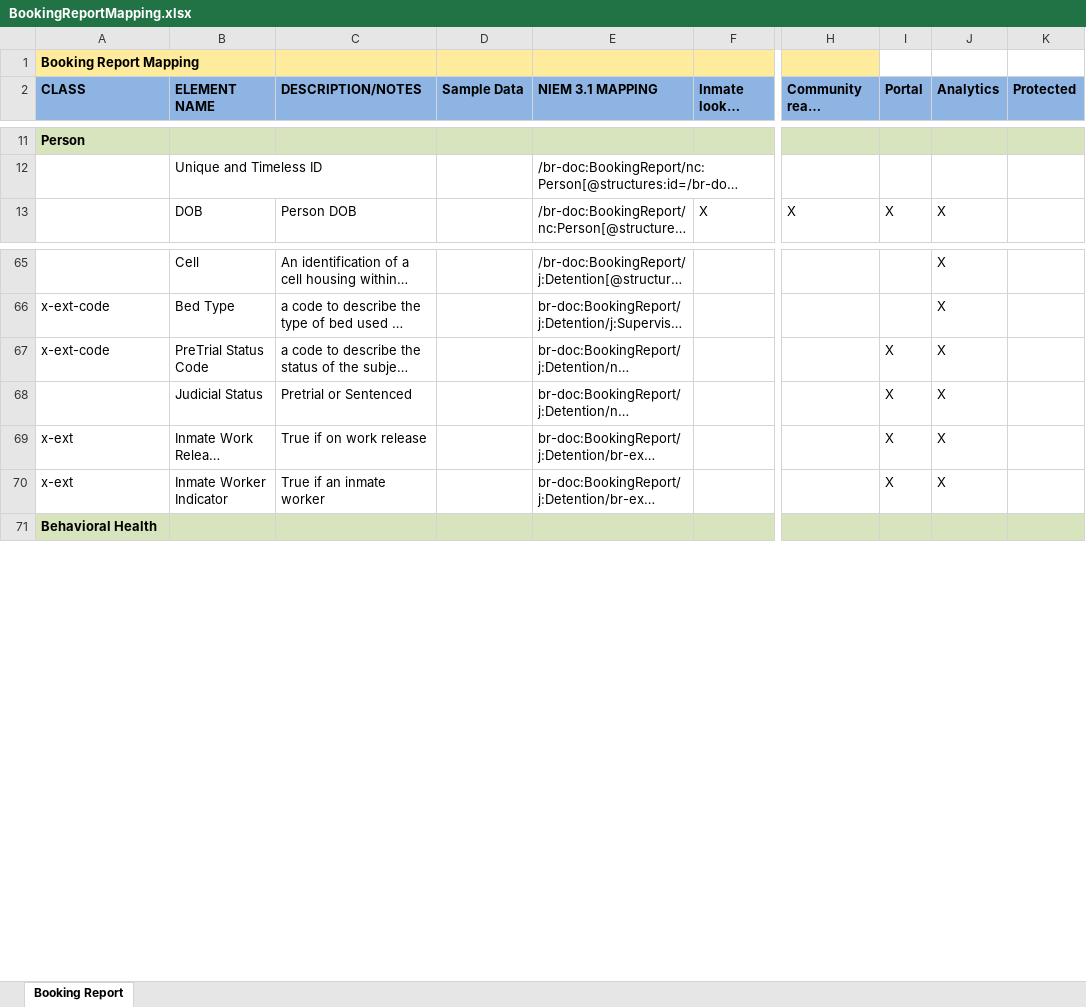
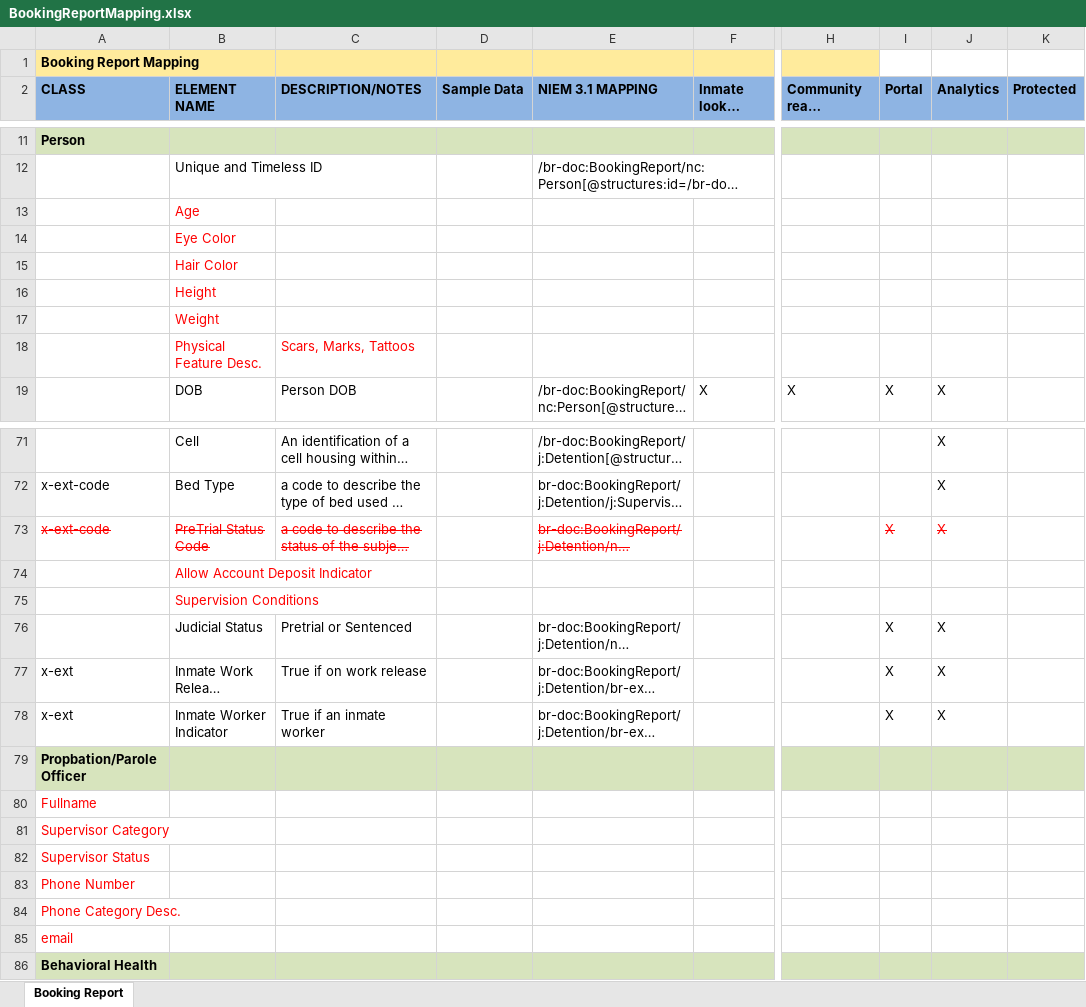
Before and after one commit to scottj7486/main, an Excel workbook: shared/ojb-resources-common/src/main/resources/ssp/Booking_Reporting/artifacts/service_model/information_model/IEPD/documentation/BookingReportMapping.xlsx, sheet Booking Report, drawn as a sheet; only a part is shown, gaps mark what is left out; long unchanged cells end in …; values as stored, in another font and other column widths than the file's, no borders; addresses are those after the commit; rows hold the shown columns only; the diff names each change by its address in the sheet, - before the commit and + after, or states it on an @@ line.

Commit message:
Added new elements to "Custody" SSPs.

```diff
--- a/shared/ojb-resources-common/src/main/resources/ssp/Booking_Reporting/artifacts/service_model/information_model/IEPD/documentation/BookingReportMapping.xlsx (sheet Booking Report)
+++ b/shared/ojb-resources-common/src/main/resources/ssp/Booking_Reporting/artifacts/service_model/information_model/IEPD/documentation/BookingReportMapping.xlsx (sheet Booking Report)
+row 13:  | Age
+row 14:  | Eye Color
+row 15:  | Hair Color
+row 16:  | Height
+row 17:  | Weight
+row 18:  | Physical Feature Desc. | Scars, Marks, Tattoos
@@ A73:C73 strikethrough: off → on, text colour: black → #FF0000 @@
@@ E73 strikethrough: off → on, text colour: black → #FF0000 @@
@@ I73:J73 strikethrough: off → on, text colour: black → #FF0000 @@
+row 74:  | Allow Account Deposit Indicator
+row 75:  | Supervision Conditions
+row 79: Propbation/Parole Officer
+row 80: Fullname
+row 81: Supervisor Category
+row 82: Supervisor Status
+row 83: Phone Number
+row 84: Phone Category Desc.
+row 85: email
```
Also changed, not shown: 22 other files.
